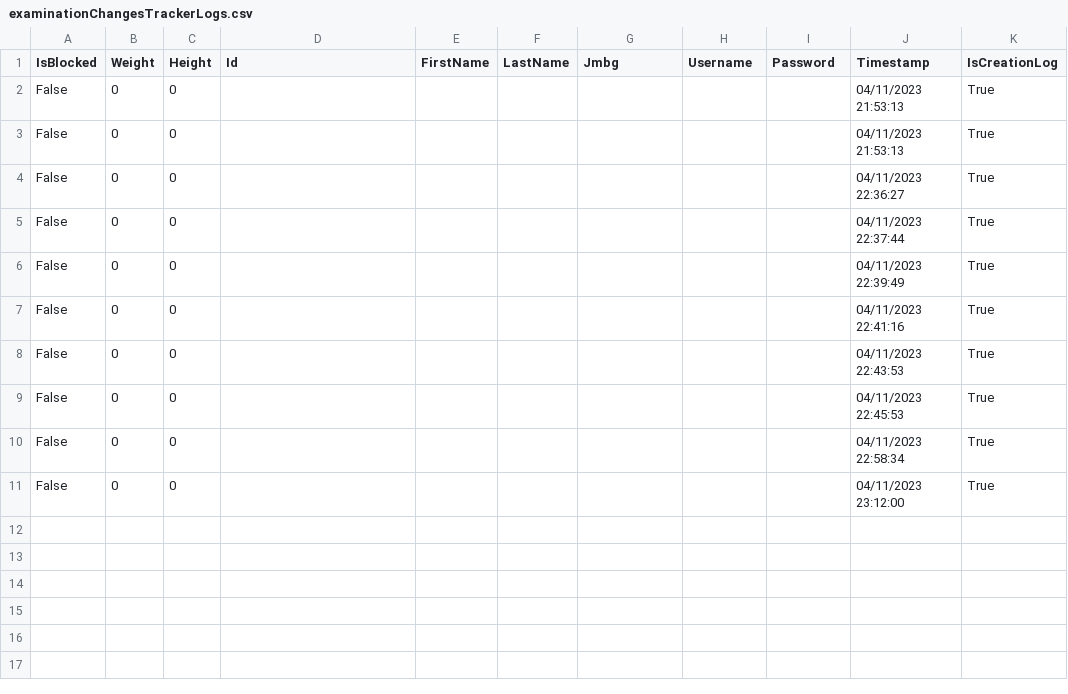
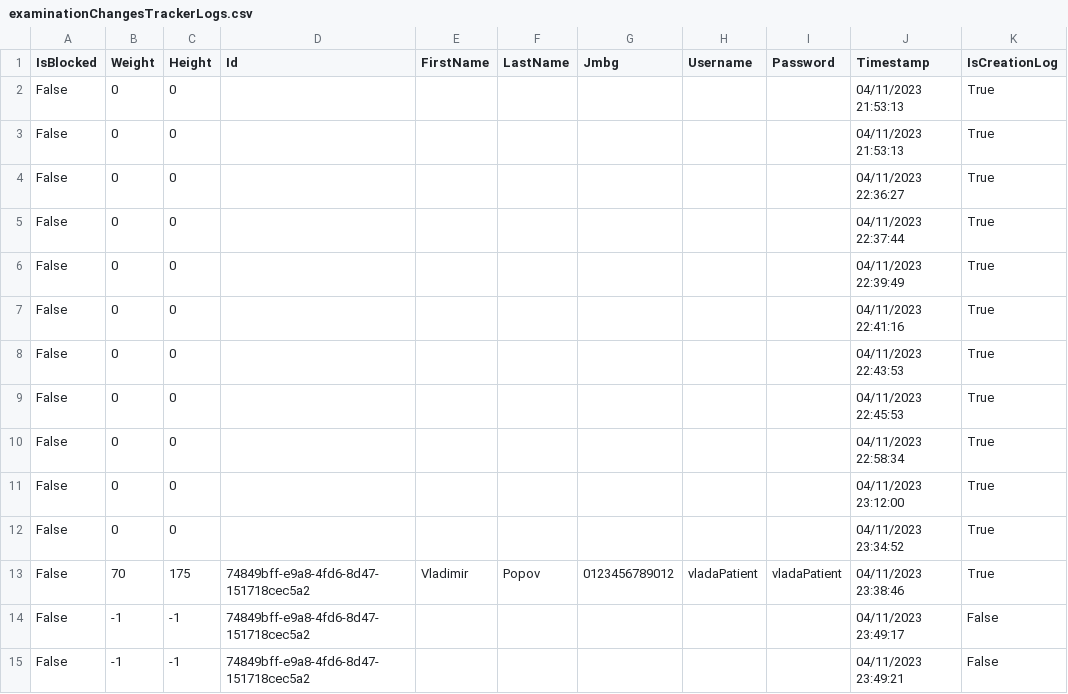
Before and after one commit to BulatovicBalsa/sims-project, a CSV file: Hospital/Data/examinationChangesTrackerLogs.csv, drawn as a sheet; the diff names each change by its address in the sheet, - before the commit and + after, or states it on an @@ line.

Commit message:
fix: fixed dataGrid table, update and delete examination

```diff
--- a/Hospital/Data/examinationChangesTrackerLogs.csv
+++ b/Hospital/Data/examinationChangesTrackerLogs.csv
+row 12: False | 0 | 0 |  |  |  |  |  |  | 04/11/2023 23:34:52 | True
+row 13: False | 70 | 175 | 74849bff-e9a8-4fd6-8d47-151718cec5a2 | Vladimir | Popov | 0123456789012 | vladaPatient | vladaPatient | 04/11/2023 23:38:46 | True
+row 14: False | -1 | -1 | 74849bff-e9a8-4fd6-8d47-151718cec5a2 |  |  |  |  |  | 04/11/2023 23:49:17 | False
+row 15: False | -1 | -1 | 74849bff-e9a8-4fd6-8d47-151718cec5a2 |  |  |  |  |  | 04/11/2023 23:49:21 | False
```
Also changed, not shown: 6 other files.
